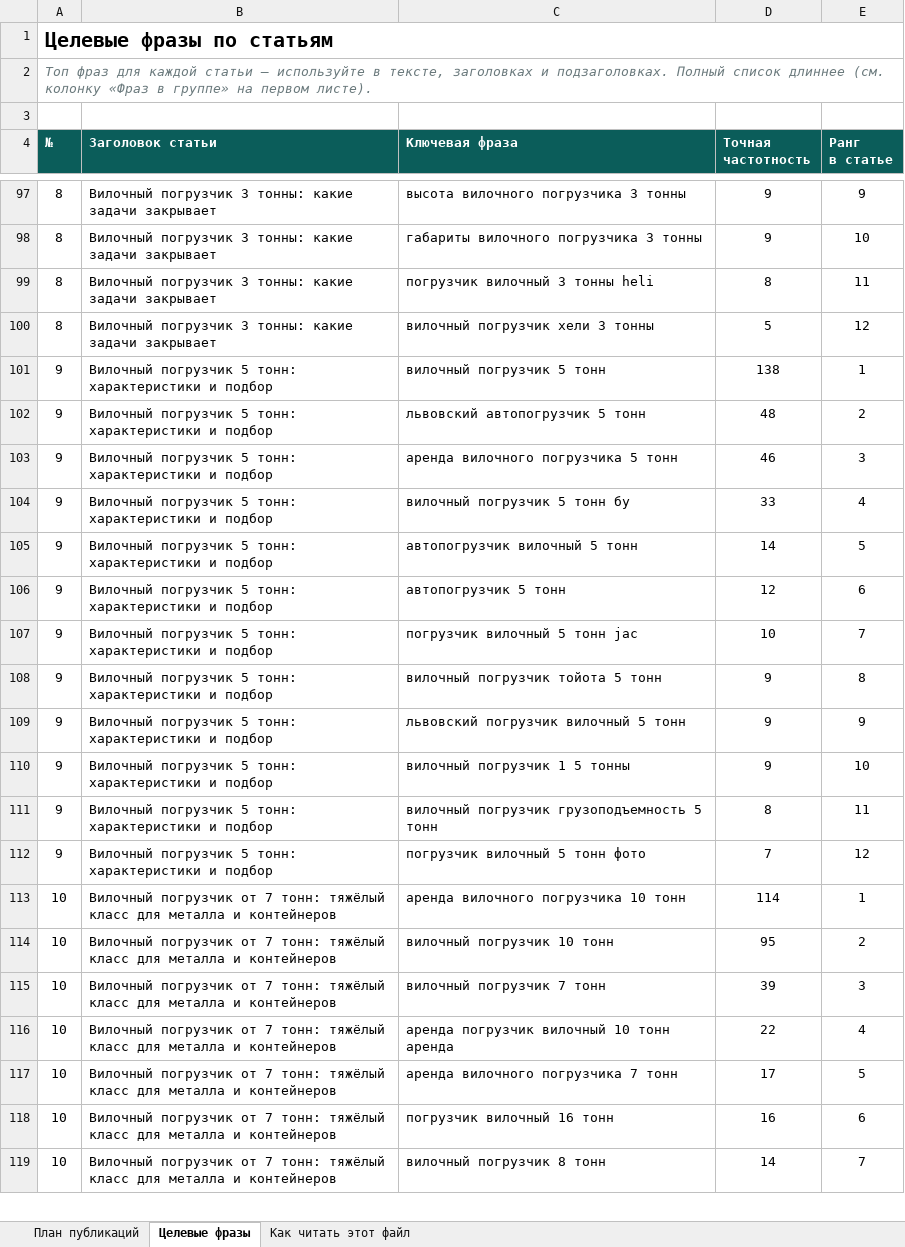
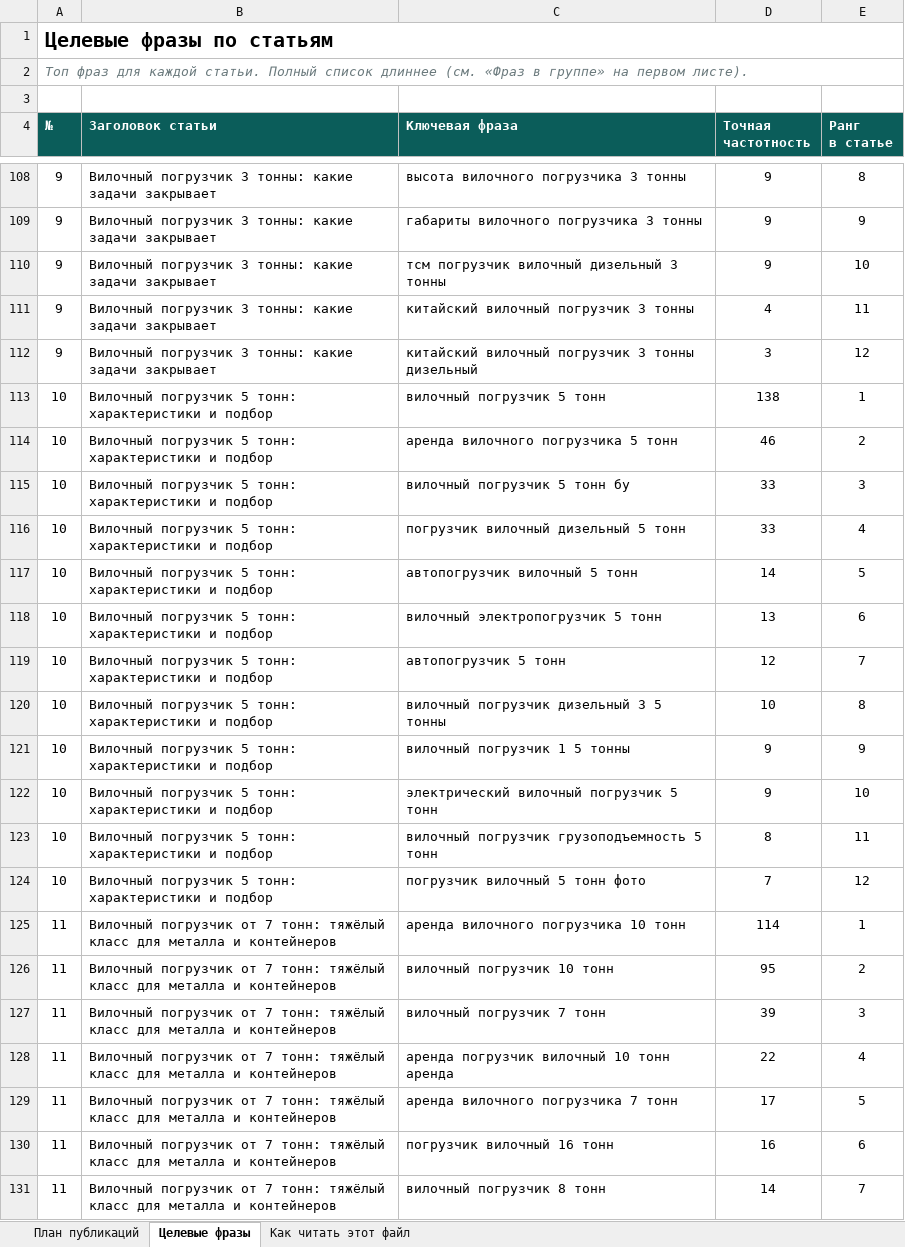
Before and after one commit to MikeDolf/estascredit, an Excel workbook: _semantics/plan-vilochnye-pogruzchiki.xlsx, sheet Целевые фразы, drawn as a sheet; only a part is shown, gaps mark what is left out; values as stored, in another font and other column widths than the file's, no borders; removed rows and columns are numbered as before the commit, all else as after; the diff covers the shown part only; the diff names each change by its address in the sheet, - before the commit and + after, or states it on an @@ line.

```diff
--- a/_semantics/plan-vilochnye-pogruzchiki.xlsx (sheet Целевые фразы)
+++ b/_semantics/plan-vilochnye-pogruzchiki.xlsx (sheet Целевые фразы)
-A2 (№): …для каждой статьи — используйте в тексте, заголовках и подзаголовках. Полный список длиннее (см. колонку «Фраз в…
+A2 (№): …для каждой статьи. Полный список длиннее (см. «Фраз в…
-A108:A109 (№): 8
+A108:A109 (№): 9
-E108 (Ранг в статье): 9
+E108 (Ранг в статье): 8
-E109 (Ранг в статье): 10
+E109 (Ранг в статье): 9
-row 99: 8 | Вилочный погрузчик 3 тонны: какие задачи закрывает | погрузчик вилочный 3 тонны heli | 8 | 11
-row 100: 8 | Вилочный погрузчик 3 тонны: какие задачи закрывает | вилочный погрузчик хели 3 тонны | 5 | 12
+row 110: 9 | Вилочный погрузчик 3 тонны: какие задачи закрывает | тсм погрузчик вилочный дизельный 3 тонны | 9 | 10
+row 111: 9 | Вилочный погрузчик 3 тонны: какие задачи закрывает | китайский вилочный погрузчик 3 тонны | 4 | 11
+row 112: 9 | Вилочный погрузчик 3 тонны: какие задачи закрывает | китайский вилочный погрузчик 3 тонны дизельный | 3 | 12
-A113 (№): 9
+A113 (№): 10
-row 102: 9 | Вилочный погрузчик 5 тонн: характеристики и подбор | львовский автопогрузчик 5 тонн | 48 | 2
-A114:A115 (№): 9
+A114:A115 (№): 10
-E114 (Ранг в статье): 3
+E114 (Ранг в статье): 2
-E115 (Ранг в статье): 4
+E115 (Ранг в статье): 3
+row 116: 10 | Вилочный погрузчик 5 тонн: характеристики и подбор | погрузчик вилочный дизельный 5 тонн | 33 | 4
-A117 (№): 9
+A117 (№): 10
+row 118: 10 | Вилочный погрузчик 5 тонн: характеристики и подбор | вилочный электропогрузчик 5 тонн | 13 | 6
-A119 (№): 9
+A119 (№): 10
-E119 (Ранг в статье): 6
+E119 (Ранг в статье): 7
-row 107: 9 | Вилочный погрузчик 5 тонн: характеристики и подбор | погрузчик вилочный 5 тонн jac | 10 | 7
-row 108: 9 | Вилочный погрузчик 5 тонн: характеристики и подбор | вилочный погрузчик тойота 5 тонн | 9 | 8
-row 109: 9 | Вилочный погрузчик 5 тонн: характеристики и подбор | львовский погрузчик вилочный 5 тонн | 9 | 9
+row 120: 10 | Вилочный погрузчик 5 тонн: характеристики и подбор | вилочный погрузчик дизельный 3 5 тонны | 10 | 8
-A121 (№): 9
+A121 (№): 10
-E121 (Ранг в статье): 10
+E121 (Ранг в статье): 9
+row 122: 10 | Вилочный погрузчик 5 тонн: характеристики и подбор | электрический вилочный погрузчик 5 тонн | 9 | 10
-A123:A124 (№): 9
+A123:A124 (№): 10
-A125:A131 (№): 10
+A125:A131 (№): 11
```
Also changed, not shown: 220 added rows, 101 removed rows and 276 edited cells elsewhere in this sheet, sheet План публикаций, sheet Как читать этот файл, 1 other file.
